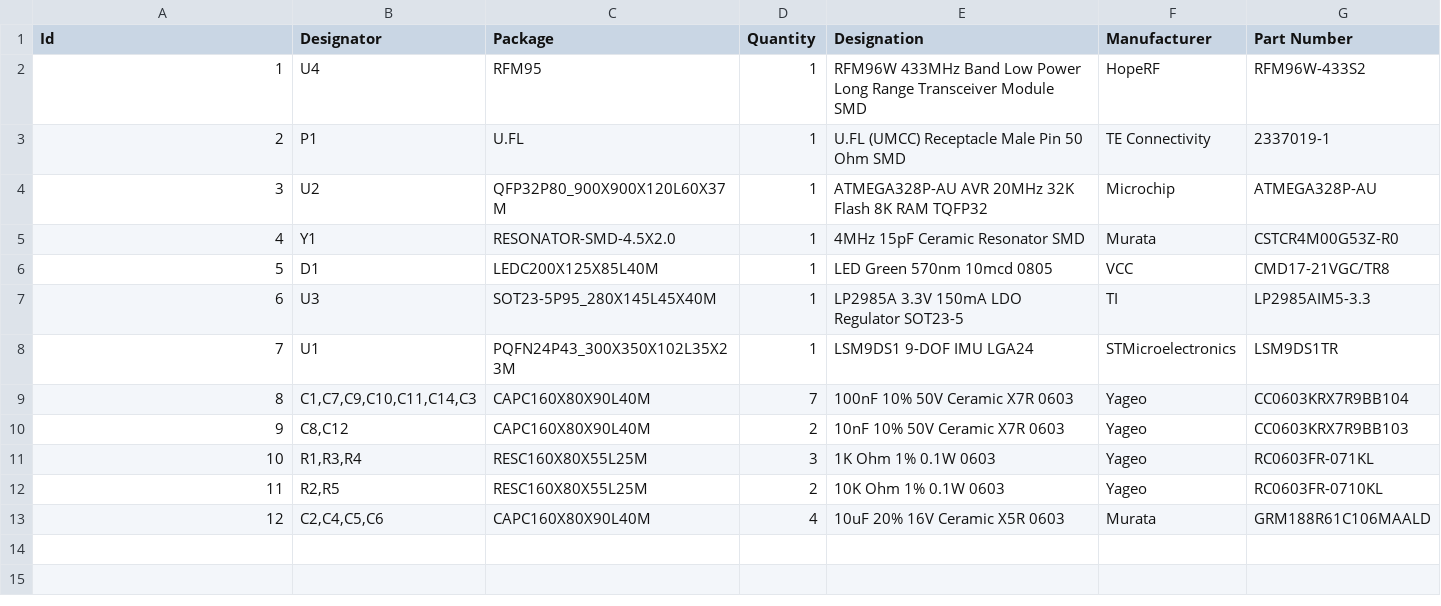
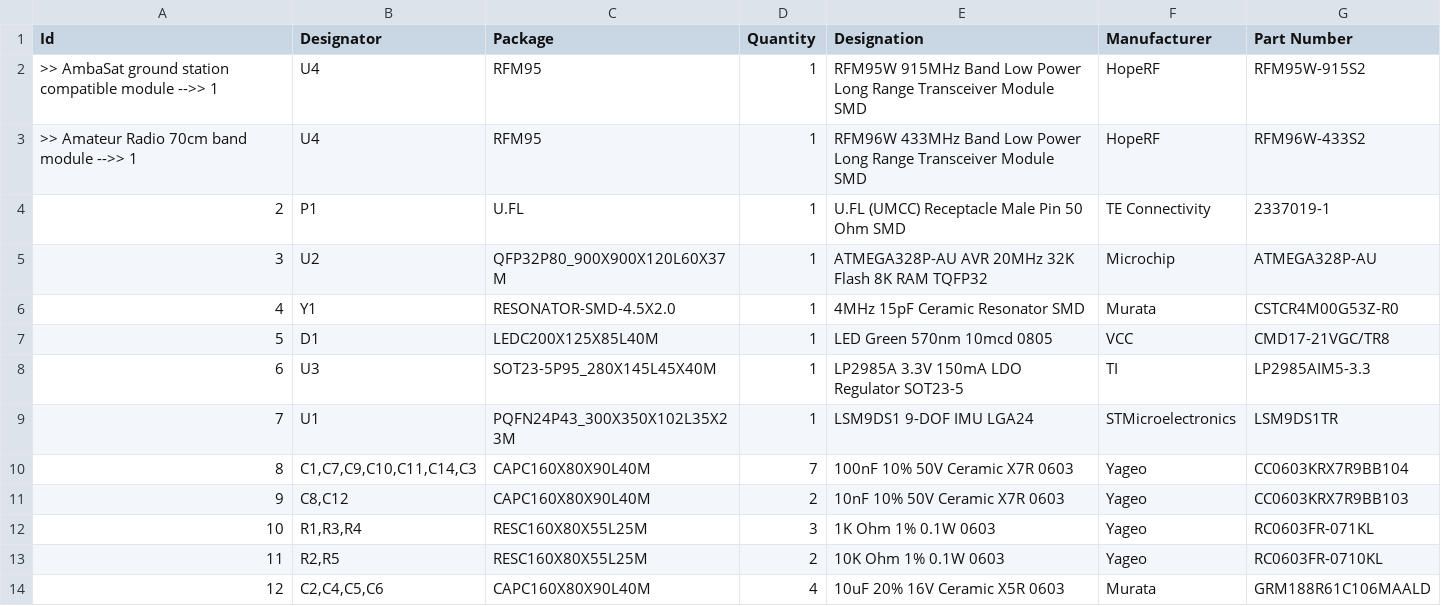
Before and after one commit to ambasat/AmbaSat-1, a CSV file: Release/KiCad/Motherboard/assy/AmbaSat-1_Satellite_BOM.csv, drawn as a sheet; addresses are those after the commit; the diff names each change by its address in the sheet, - before the commit and + after, or states it on an @@ line.

Commit message:
Update BOM to clarify which module to use: AmbaSat compatible vs. Amateur Radio

```diff
--- a/Release/KiCad/Motherboard/assy/AmbaSat-1_Satellite_BOM.csv
+++ b/Release/KiCad/Motherboard/assy/AmbaSat-1_Satellite_BOM.csv
+row 2: >> AmbaSat ground station compatible module -->> 1 | U4 | RFM95 | 1 | RFM95W 915MHz Band Low Power Long Range Transceiver Module SMD | HopeRF | RFM95W-915S2
@@ column A (Id) renumbered in row 3 @@
```
